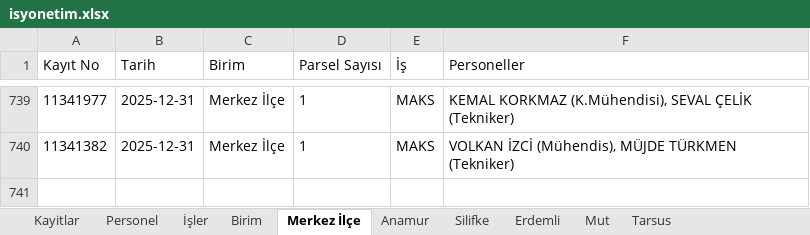
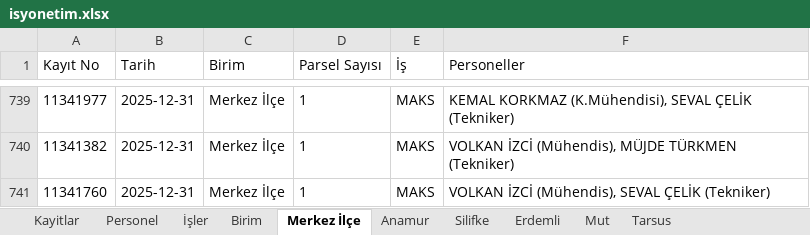
Before and after one commit to gokhangeo/isyonetim, an Excel workbook: isyonetim.xlsx, sheet Merkez İlçe, drawn as a sheet; only a part is shown, gaps mark what is left out; values as stored, in another font and other column widths than the file's, no borders; the diff names each change by its address in the sheet, - before the commit and + after, or states it on an @@ line.

Commit message:
[Kadastro App] Yeni kayıt eklendi: 11341760

```diff
--- a/isyonetim.xlsx (sheet Merkez İlçe)
+++ b/isyonetim.xlsx (sheet Merkez İlçe)
+row 741: 11341760 | 2025-12-31 | Merkez İlçe | 1 | MAKS | VOLKAN İZCİ (Mühendis), SEVAL ÇELİK (Tekniker)
```
Also changed, not shown: sheet Kayitlar.
